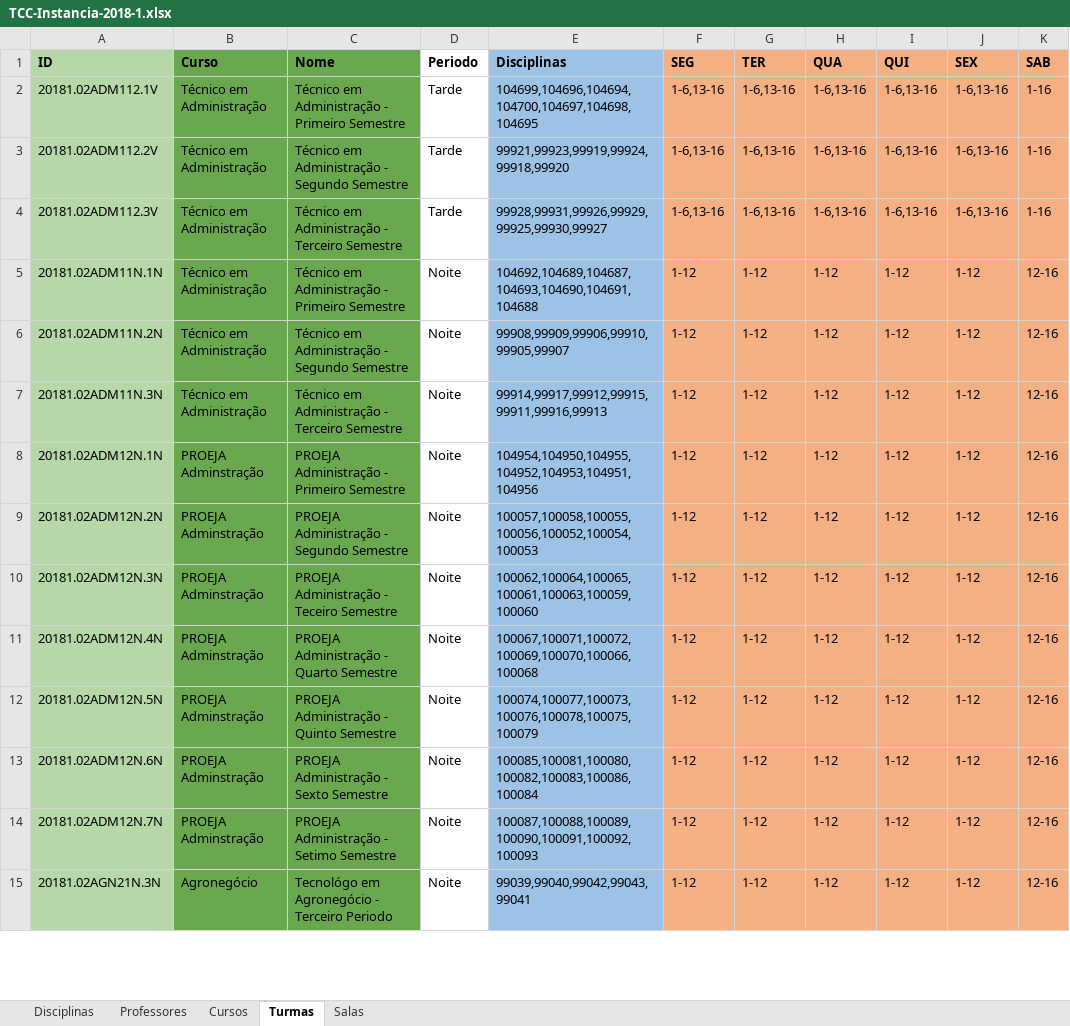
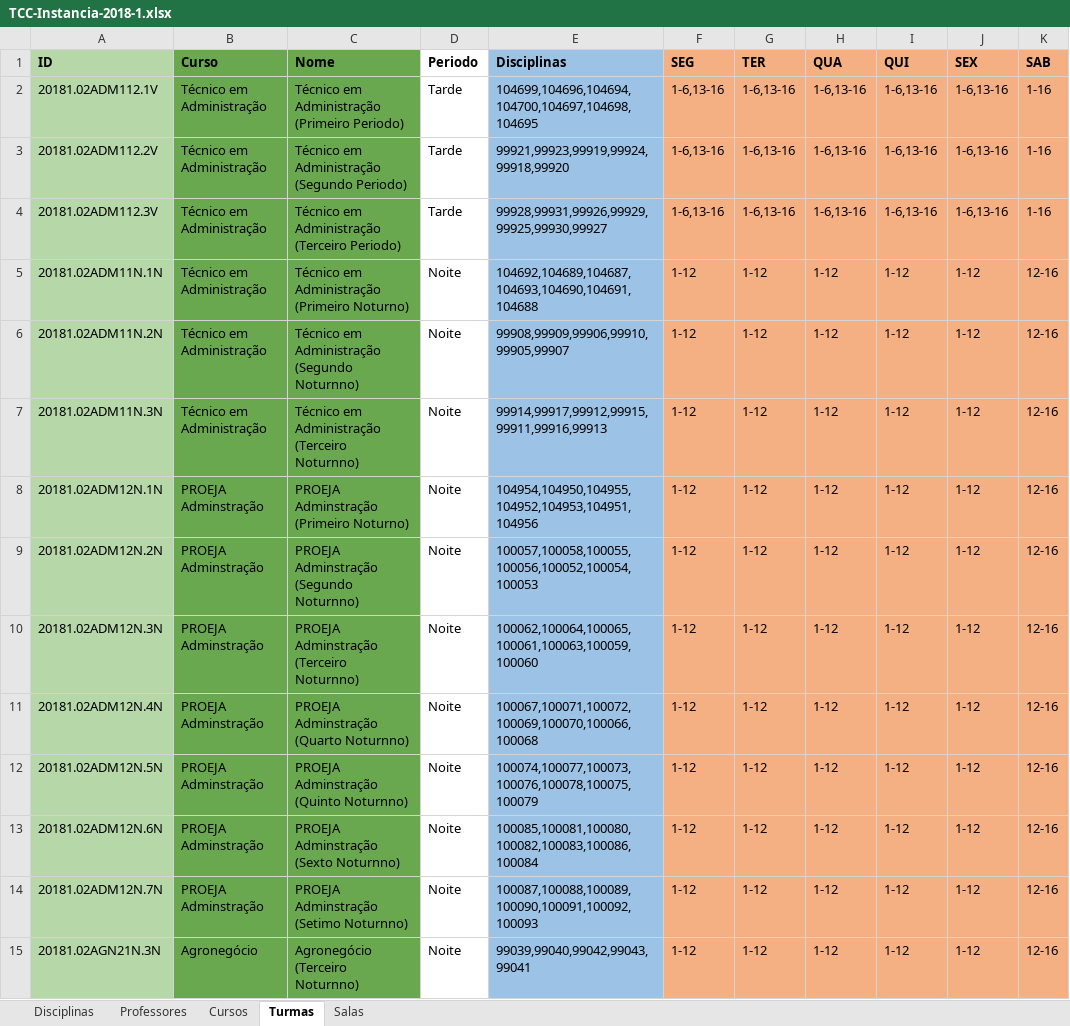
Before and after one commit to rafflezs/TCC-Heuristica, an Excel workbook: data/instancias/TCC-Instancia-2018-1.xlsx, sheet Turmas, drawn as a sheet; only a part is shown; values as stored, in another font and other column widths than the file's, no borders; charts and pictures and conditional formats not drawn; the diff covers the shown part only; the diff names each change by its address in the sheet, - before the commit and + after, or states it on an @@ line.

Commit message:
geradas instanciase e template da tabela

```diff
--- a/data/instancias/TCC-Instancia-2018-1.xlsx (sheet Turmas)
+++ b/data/instancias/TCC-Instancia-2018-1.xlsx (sheet Turmas)
-C2 (Nome): Técnico em Administração - Primeiro Semestre
+C2 (Nome): Técnico em Administração (Primeiro Periodo)
-C3 (Nome): Técnico em Administração - Segundo Semestre
+C3 (Nome): Técnico em Administração (Segundo Periodo)
-C4 (Nome): Técnico em Administração - Terceiro Semestre
+C4 (Nome): Técnico em Administração (Terceiro Periodo)
-C5 (Nome): Técnico em Administração - Primeiro Semestre
+C5 (Nome): Técnico em Administração (Primeiro Noturno)
-C6 (Nome): Técnico em Administração - Segundo Semestre
+C6 (Nome): Técnico em Administração (Segundo Noturnno)
-C7 (Nome): Técnico em Administração - Terceiro Semestre
+C7 (Nome): Técnico em Administração (Terceiro Noturnno)
-C8 (Nome): PROEJA Administração - Primeiro Semestre
+C8 (Nome): PROEJA Adminstração (Primeiro Noturno)
-C9 (Nome): PROEJA Administração - Segundo Semestre
+C9 (Nome): PROEJA Adminstração (Segundo Noturnno)
-C10 (Nome): PROEJA Administração - Teceiro Semestre
+C10 (Nome): PROEJA Adminstração (Terceiro Noturnno)
-C11 (Nome): PROEJA Administração - Quarto Semestre
+C11 (Nome): PROEJA Adminstração (Quarto Noturnno)
-C12 (Nome): PROEJA Administração - Quinto Semestre
+C12 (Nome): PROEJA Adminstração (Quinto Noturnno)
-C13 (Nome): PROEJA Administração - Sexto Semestre
+C13 (Nome): PROEJA Adminstração (Sexto Noturnno)
-C14 (Nome): PROEJA Administração - Setimo Semestre
+C14 (Nome): PROEJA Adminstração (Setimo Noturnno)
-C15 (Nome): Tecnológo em Agronegócio - Terceiro Periodo
+C15 (Nome): Agronegócio (Terceiro Noturnno)
```
Also changed, not shown: 80 edited cells elsewhere in this sheet, sheet Disciplinas, 49 other files.
